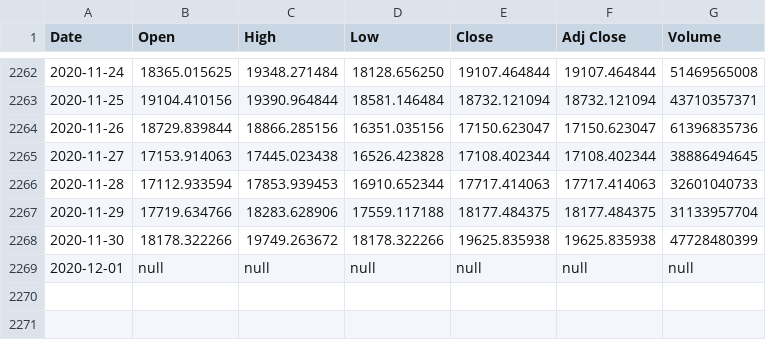
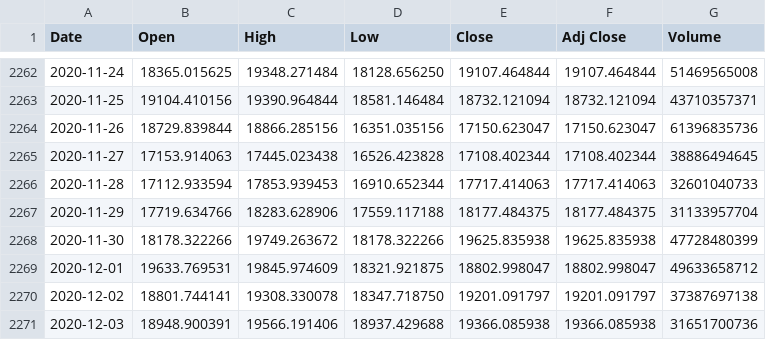
Before and after one commit to UkiDLucas/MarketIndicators.jl, a CSV file: src/DATA/original/BTC-USD.csv, drawn as a sheet; only a part is shown, gaps mark what is left out.

Commit message:
new data

```diff
--- a/src/DATA/original/BTC-USD.csv
+++ b/src/DATA/original/BTC-USD.csv
@@ -2268,2 +2268,4 @@ Date,Open,High,Low,Close,Adj Close,Volume
 2020-11-30,18178.322266,19749.263672,18178.322266,19625.835938,19625.835938,47728480399
-2020-12-01,null,null,null,null,null,null
+2020-12-01,19633.769531,19845.974609,18321.921875,18802.998047,18802.998047,49633658712
+2020-12-02,18801.744141,19308.330078,18347.718750,19201.091797,19201.091797,37387697138
+2020-12-03,18948.900391,19566.191406,18937.429688,19366.085938,19366.085938,31651700736
```
Also changed, not shown: src/DATA/original/AAPL.csv, src/DATA/original/BABA.csv, 18 other files.
